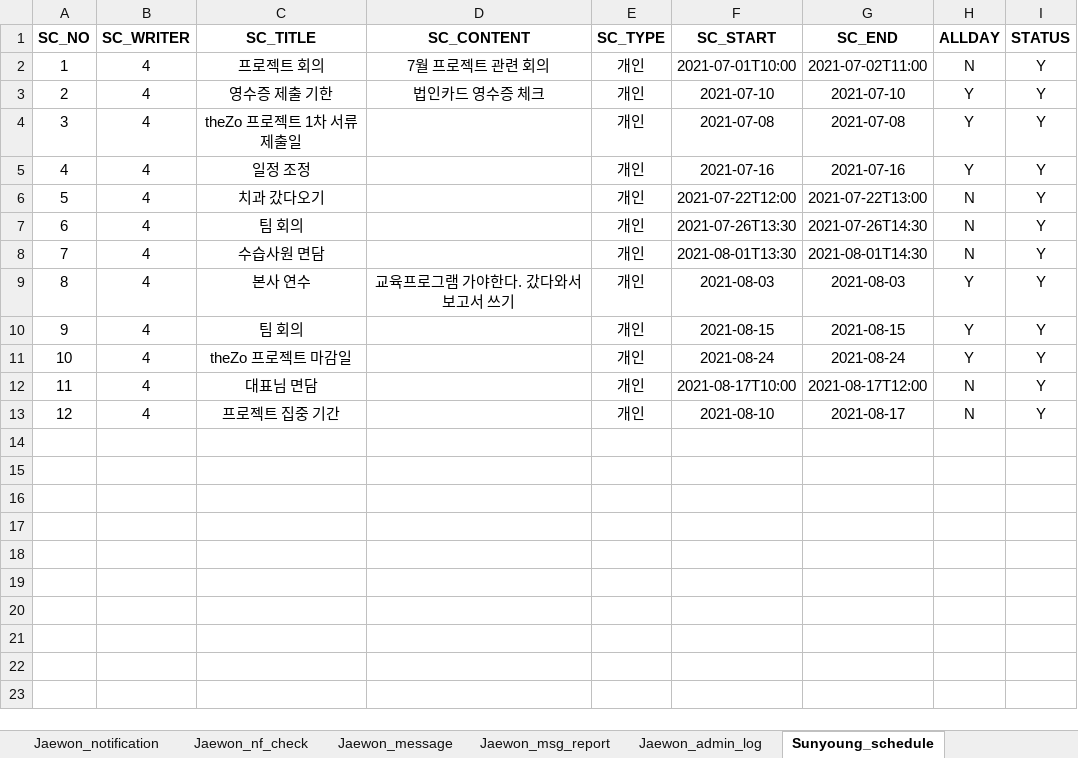
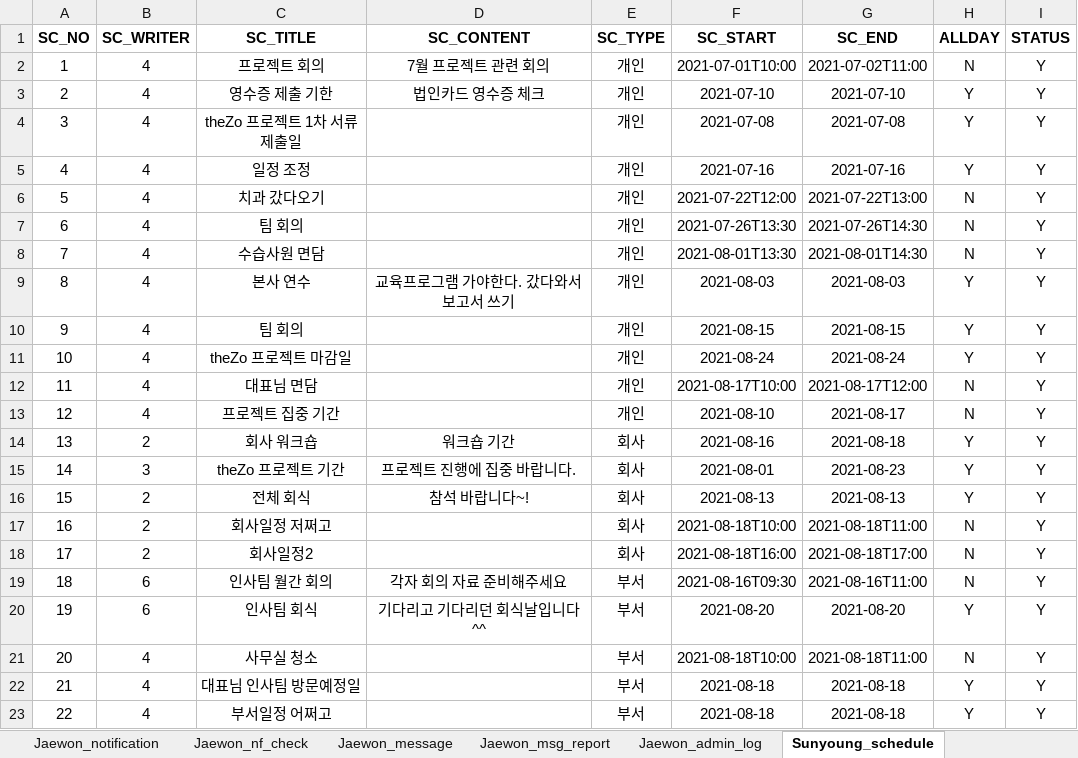
Before and after one commit to naldPark/thezo, an Excel workbook: DB.xlsx, sheet Sunyoung_schedule, drawn as a sheet; values as stored, in another font and other column widths than the file's, no borders; the diff names each change by its address in the sheet, - before the commit and + after, or states it on an @@ line.

Commit message:
schedule 샘플 DB추가, 시퀀스 수정

```diff
--- a/DB.xlsx (sheet Sunyoung_schedule)
+++ b/DB.xlsx (sheet Sunyoung_schedule)
+row 14: 13 | 2 | 회사 워크숍 | 워크숍 기간 | 회사 | 2021-08-16 | 2021-08-18 | Y | Y
+row 15: 14 | 3 | theZo 프로젝트 기간 | 프로젝트 진행에 집중 바랍니다. | 회사 | 2021-08-01 | 2021-08-23 | Y | Y
+row 16: 15 | 2 | 전체 회식 | 참석 바랍니다~! | 회사 | 2021-08-13 | 2021-08-13 | Y | Y
+row 17: 16 | 2 | 회사일정 저쩌고 |  | 회사 | 2021-08-18T10:00 | 2021-08-18T11:00 | N | Y
+row 18: 17 | 2 | 회사일정2 |  | 회사 | 2021-08-18T16:00 | 2021-08-18T17:00 | N | Y
+row 19: 18 | 6 | 인사팀 월간 회의 | 각자 회의 자료 준비해주세요 | 부서 | 2021-08-16T09:30 | 2021-08-16T11:00 | N | Y
+row 20: 19 | 6 | 인사팀 회식 | 기다리고 기다리던 회식날입니다 ^^ | 부서 | 2021-08-20 | 2021-08-20 | Y | Y
+row 21: 20 | 4 | 사무실 청소 |  | 부서 | 2021-08-18T10:00 | 2021-08-18T11:00 | N | Y
+row 22: 21 | 4 | 대표님 인사팀 방문예정일 |  | 부서 | 2021-08-18 | 2021-08-18 | Y | Y
+row 23: 22 | 4 | 부서일정 어쩌고 |  | 부서 | 2021-08-18 | 2021-08-18 | Y | Y
```
Also changed, not shown: 1 other file.
